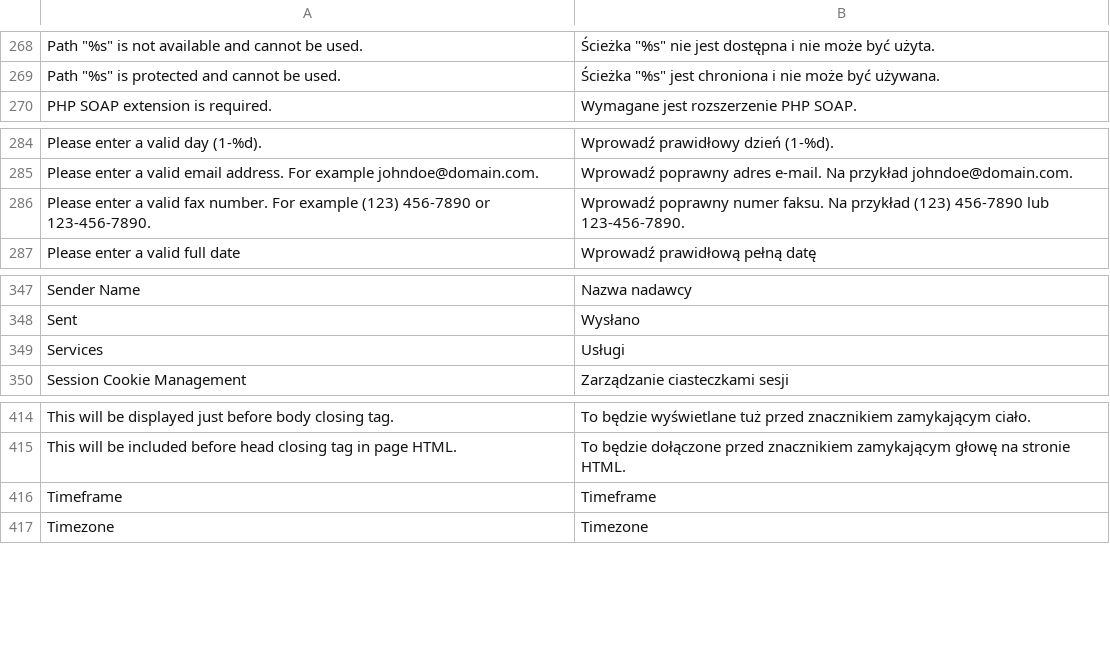
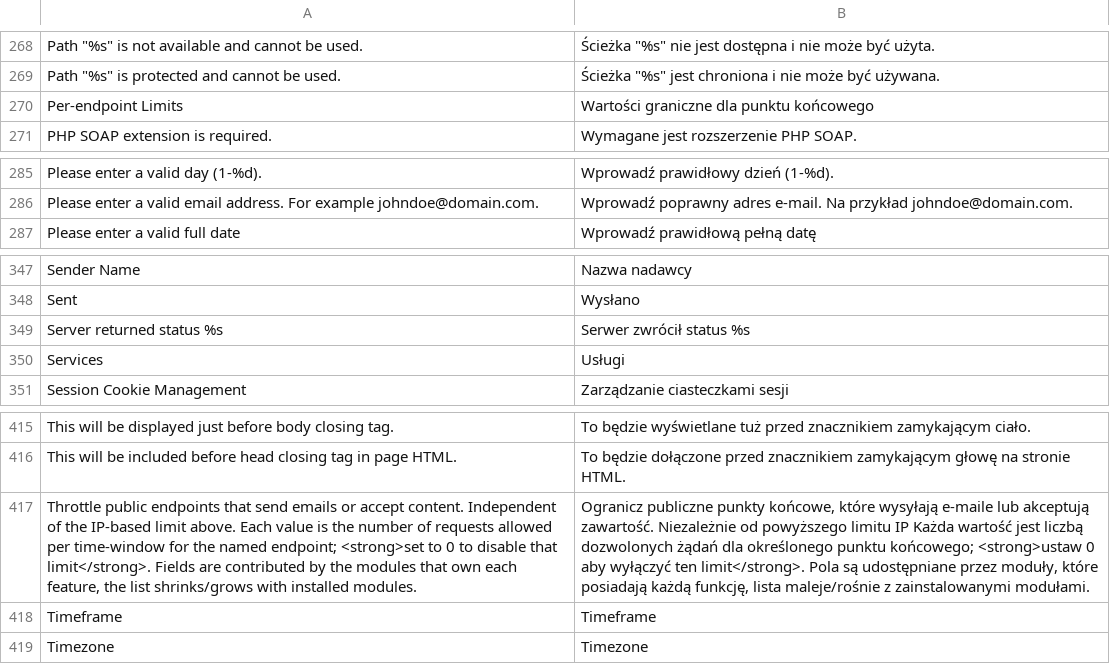
Before and after one commit to MahoCommerce/maho-language-pl_PL, a CSV file: app/locale/pl_PL/Mage_Core.csv, drawn as a sheet; only a part is shown, gaps mark what is left out; removed rows and columns are numbered as before the commit, all else as after; the diff names each change by its address in the sheet, - before the commit and + after, or states it on an @@ line.

```diff
--- a/app/locale/pl_PL/Mage_Core.csv
+++ b/app/locale/pl_PL/Mage_Core.csv
+row 270: Per-endpoint Limits | Wartości graniczne dla punktu końcowego
-row 286: Please enter a valid fax number. For example (123) 456-7890 or 123-456-7890. | Wprowadź poprawny numer faksu. Na przykład (123) 456-7890 lub 123-456-7890.
+row 349: Server returned status %s | Serwer zwrócił status %s
+row 417: Throttle public endpoints that send emails or accept content. Independent of the IP-based limit above. Each value is the number of requests allowed per time-window for the named endpoint; <strong>set to 0 to disable that limit</strong>. Fields are contributed by the modules that own each feature, the list shrinks/grows with installed modules. | Ogranicz publiczne punkty końcowe, które wysyłają e-maile lub akceptują zawartość. Niezależnie od powyższego limitu IP Każda wartość jest liczbą dozwolonych żądań dla określonego punktu końcowego; <strong>ustaw 0 aby wyłączyć ten limit</strong>. Pola są udostępniane przez moduły, które posiadają każdą funkcję, lista maleje/rośnie z zainstalowanymi modułami.
```
Also changed, not shown: app/locale/pl_PL/Mage_Api.csv, app/locale/pl_PL/Mage_Catalog.csv, 12 other files.
